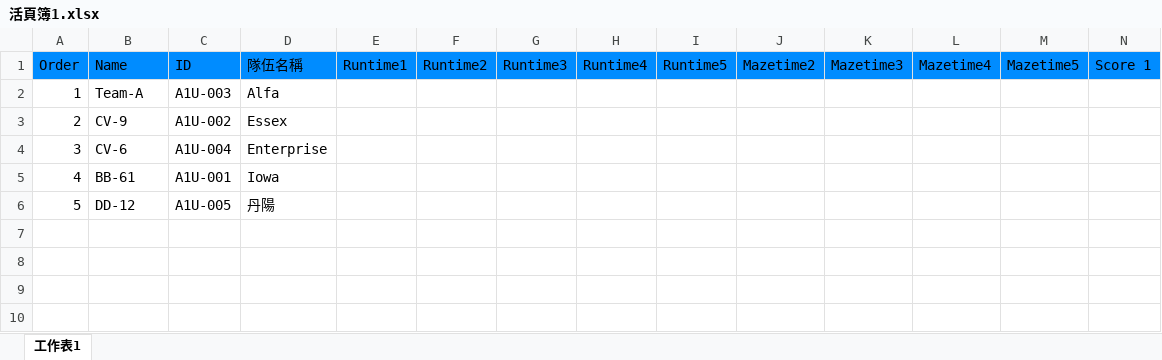
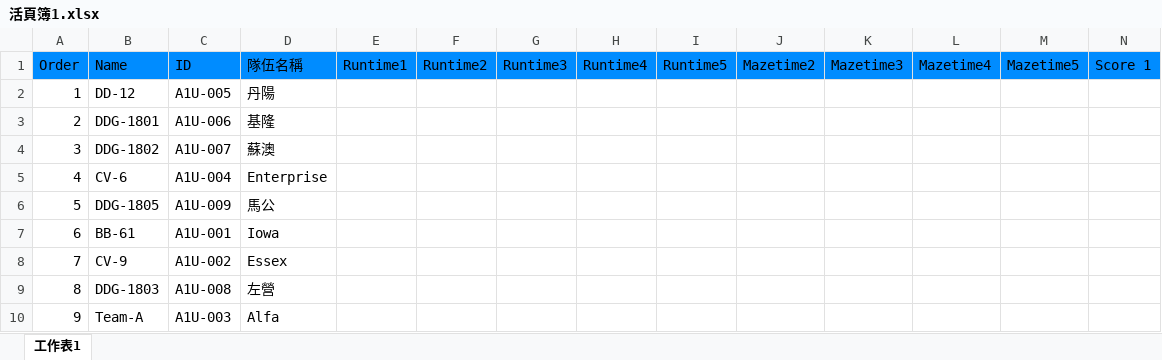
Before and after one commit to JavelinAT/Timer-App, an Excel workbook: 活頁簿1.xlsx, sheet 工作表1, drawn as a sheet; only a part is shown; values as stored, in another font and other column widths than the file's, no borders; addresses are those after the commit; rows hold the shown columns only; the diff names each change by its address in the sheet, - before the commit and + after, or states it on an @@ line.

```diff
--- a/活頁簿1.xlsx (sheet 工作表1)
+++ b/活頁簿1.xlsx (sheet 工作表1)
@@ row 6 moved to row 2: 1 @@
+row 3: 2 | DDG-1801 | A1U-006 | 基隆
+row 4: 3 | DDG-1802 | A1U-007 | 蘇澳
@@ row 4 moved to row 5: 4 @@
+row 6: 5 | DDG-1805 | A1U-009 | 馬公
@@ row 5 moved to row 7: 6 @@
@@ row 3 moved to row 8: 7 @@
+row 9: 8 | DDG-1803 | A1U-008 | 左營
@@ column A renumbered in row 10 @@
```
Also changed, not shown: 範本.xlsx, 3 other files.
